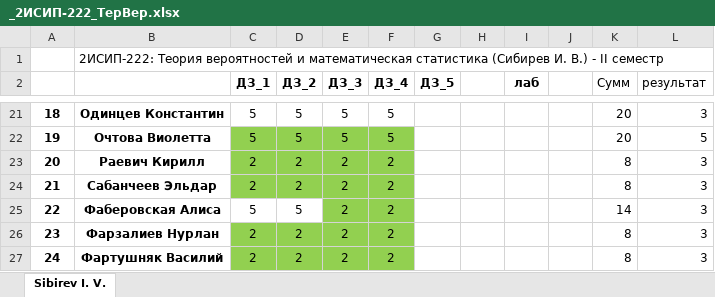
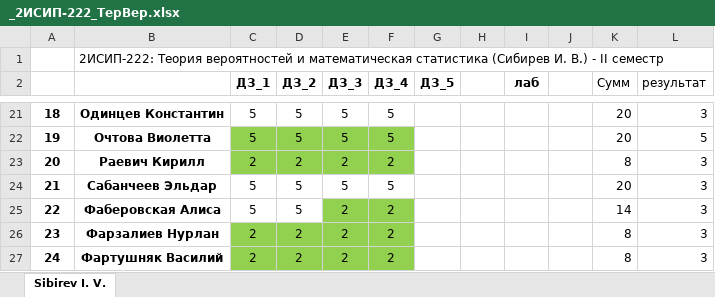
Before and after one commit to IvanSibirevV2/KipFin_Lab_2023-24_Git0, an Excel workbook: _2ИСИП-222_ТерВер.xlsx, sheet Sibirev I. V., drawn as a sheet; only a part is shown, gaps mark what is left out; values as stored, in another font and other column widths than the file's, no borders; conditional formats not drawn; the diff names each change by its address in the sheet, - before the commit and + after, or states it on an @@ line.

Commit message:
AutoCommit_23 мая 2024 г. 11:38:48_SibNout2023

```diff
--- a/_2ИСИП-222_ТерВер.xlsx (sheet Sibirev I. V.)
+++ b/_2ИСИП-222_ТерВер.xlsx (sheet Sibirev I. V.)
-C24 (ДЗ_1): 2
+C24 (ДЗ_1): 5
-C24:F24 fill: #92D050
+C24:F24 fill: none
-D24 (ДЗ_2): 2
+D24 (ДЗ_2): 5
-E24 (ДЗ_3): 2
+E24 (ДЗ_3): 5
-F24 (ДЗ_4): 2
+F24 (ДЗ_4): 5
-K24 (Сумм): 8
+K24 (Сумм): 20
```
